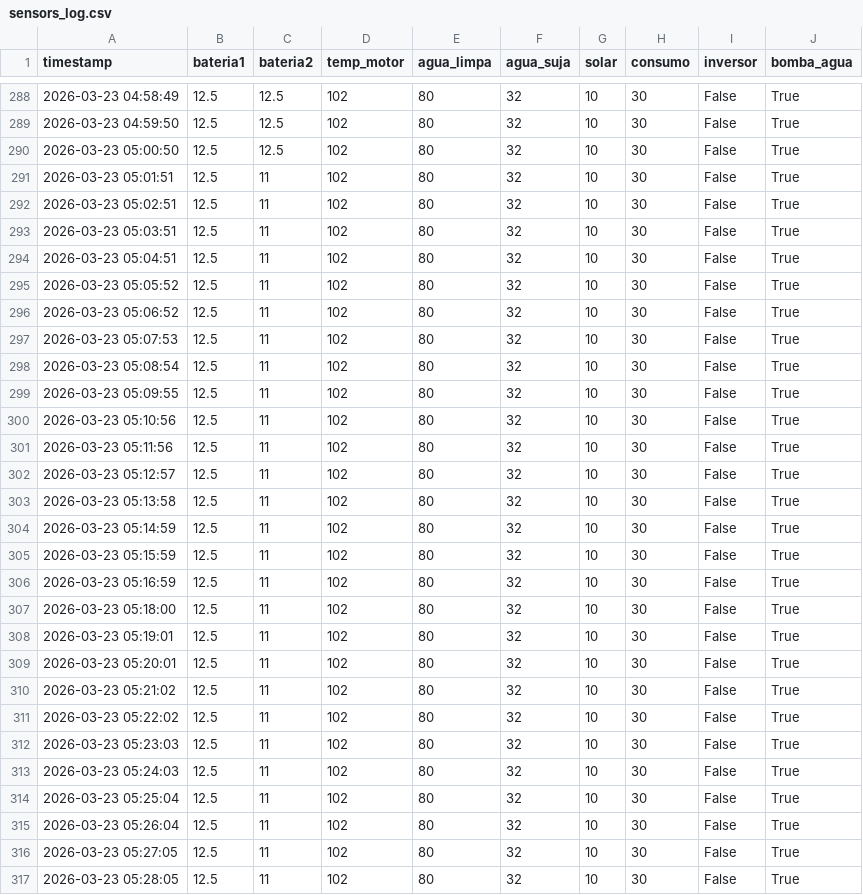
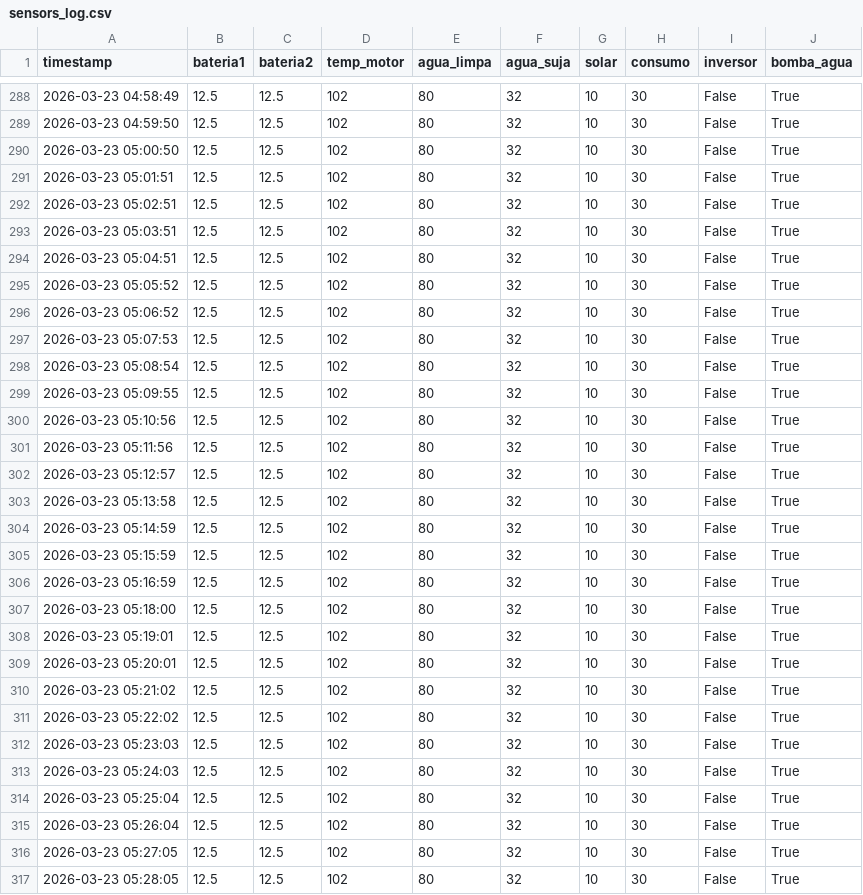
Before and after one commit to mascarenhasav/darlene_app, a CSV file: sensors_log.csv, drawn as a sheet; only a part is shown, gaps mark what is left out; the diff covers the shown part only.

Commit message:
Update sensors_log.csv

```diff
--- a/sensors_log.csv
+++ b/sensors_log.csv
@@ -290,28 +290,28 @@ timestamp,bateria1,bateria2,temp_motor,agua_limpa,agua_suja,solar,consumo,invers
 2026-03-23 05:00:50,12.5,12.5,102,80,32,10,30,False,True
-2026-03-23 05:01:51,12.5,11,102,80,32,10,30,False,True
-2026-03-23 05:02:51,12.5,11,102,80,32,10,30,False,True
-2026-03-23 05:03:51,12.5,11,102,80,32,10,30,False,True
-2026-03-23 05:04:51,12.5,11,102,80,32,10,30,False,True
-2026-03-23 05:05:52,12.5,11,102,80,32,10,30,False,True
-2026-03-23 05:06:52,12.5,11,102,80,32,10,30,False,True
-2026-03-23 05:07:53,12.5,11,102,80,32,10,30,False,True
-2026-03-23 05:08:54,12.5,11,102,80,32,10,30,False,True
-2026-03-23 05:09:55,12.5,11,102,80,32,10,30,False,True
-2026-03-23 05:10:56,12.5,11,102,80,32,10,30,False,True
-2026-03-23 05:11:56,12.5,11,102,80,32,10,30,False,True
-2026-03-23 05:12:57,12.5,11,102,80,32,10,30,False,True
-2026-03-23 05:13:58,12.5,11,102,80,32,10,30,False,True
-2026-03-23 05:14:59,12.5,11,102,80,32,10,30,False,True
-2026-03-23 05:15:59,12.5,11,102,80,32,10,30,False,True
-2026-03-23 05:16:59,12.5,11,102,80,32,10,30,False,True
-2026-03-23 05:18:00,12.5,11,102,80,32,10,30,False,True
-2026-03-23 05:19:01,12.5,11,102,80,32,10,30,False,True
-2026-03-23 05:20:01,12.5,11,102,80,32,10,30,False,True
-2026-03-23 05:21:02,12.5,11,102,80,32,10,30,False,True
-2026-03-23 05:22:02,12.5,11,102,80,32,10,30,False,True
-2026-03-23 05:23:03,12.5,11,102,80,32,10,30,False,True
-2026-03-23 05:24:03,12.5,11,102,80,32,10,30,False,True
-2026-03-23 05:25:04,12.5,11,102,80,32,10,30,False,True
-2026-03-23 05:26:04,12.5,11,102,80,32,10,30,False,True
-2026-03-23 05:27:05,12.5,11,102,80,32,10,30,False,True
-2026-03-23 05:28:05,12.5,11,102,80,32,10,30,False,True
+2026-03-23 05:01:51,12.5,12.5,102,80,32,10,30,False,True
+2026-03-23 05:02:51,12.5,12.5,102,80,32,10,30,False,True
+2026-03-23 05:03:51,12.5,12.5,102,80,32,10,30,False,True
+2026-03-23 05:04:51,12.5,12.5,102,80,32,10,30,False,True
+2026-03-23 05:05:52,12.5,12.5,102,80,32,10,30,False,True
+2026-03-23 05:06:52,12.5,12.5,102,80,32,10,30,False,True
+2026-03-23 05:07:53,12.5,12.5,102,80,32,10,30,False,True
+2026-03-23 05:08:54,12.5,12.5,102,80,32,10,30,False,True
+2026-03-23 05:09:55,12.5,12.5,102,80,32,10,30,False,True
+2026-03-23 05:10:56,12.5,12.5,102,80,32,10,30,False,True
+2026-03-23 05:11:56,12.5,12.5,102,80,32,10,30,False,True
+2026-03-23 05:12:57,12.5,12.5,102,80,32,10,30,False,True
+2026-03-23 05:13:58,12.5,12.5,102,80,32,10,30,False,True
+2026-03-23 05:14:59,12.5,12.5,102,80,32,10,30,False,True
+2026-03-23 05:15:59,12.5,12.5,102,80,32,10,30,False,True
+2026-03-23 05:16:59,12.5,12.5,102,80,32,10,30,False,True
+2026-03-23 05:18:00,12.5,12.5,102,80,32,10,30,False,True
+2026-03-23 05:19:01,12.5,12.5,102,80,32,10,30,False,True
+2026-03-23 05:20:01,12.5,12.5,102,80,32,10,30,False,True
+2026-03-23 05:21:02,12.5,12.5,102,80,32,10,30,False,True
+2026-03-23 05:22:02,12.5,12.5,102,80,32,10,30,False,True
+2026-03-23 05:23:03,12.5,12.5,102,80,32,10,30,False,True
+2026-03-23 05:24:03,12.5,12.5,102,80,32,10,30,False,True
+2026-03-23 05:25:04,12.5,12.5,102,80,32,10,30,False,True
+2026-03-23 05:26:04,12.5,12.5,102,80,32,10,30,False,True
+2026-03-23 05:27:05,12.5,12.5,102,80,32,10,30,False,True
+2026-03-23 05:28:05,12.5,12.5,102,80,32,10,30,False,True
```
Also changed, not shown: 64 edited cells elsewhere in this file.
